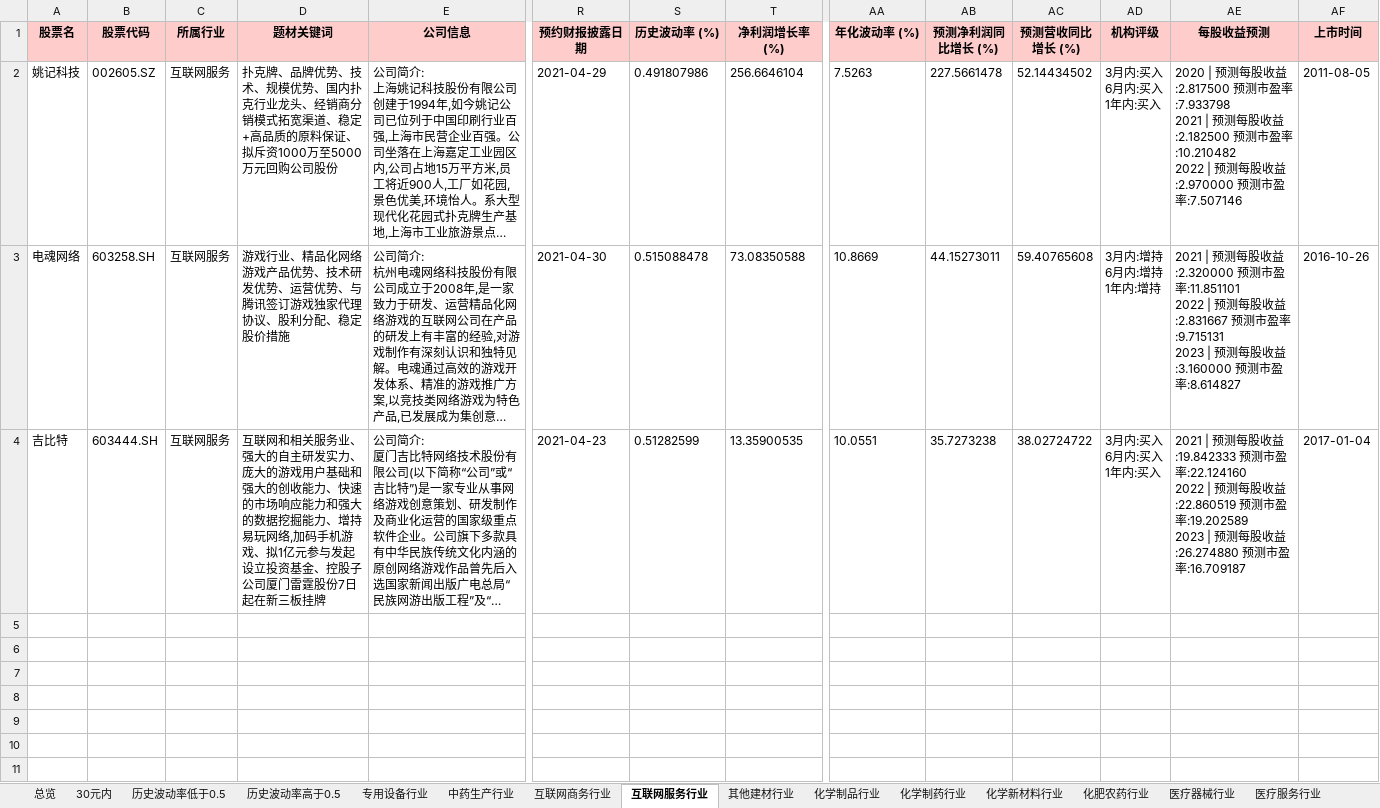
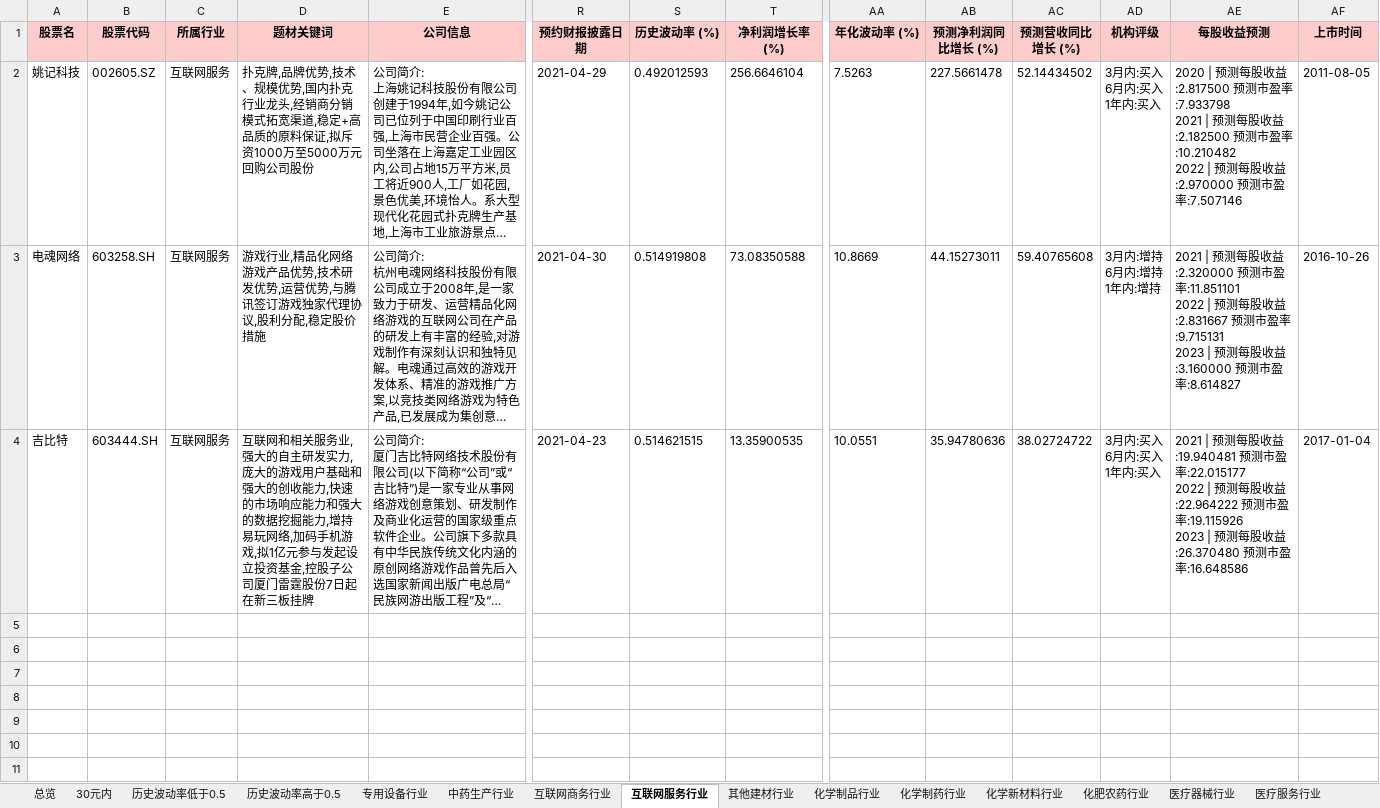
Before and after one commit to axiaoxin-com/investool, an Excel workbook: docs/x-stock.20210425.xlsx, sheet 互联网服务行业, drawn as a sheet; only a part is shown, gaps mark what is left out; long unchanged cells end in …; values as stored, in another font and other column widths than the file's, no borders; rows hold the shown columns only; ↵ is a line break in a cell; the diff covers the shown part only; the diff names each change by its address in the sheet, - before the commit and + after, or states it on an @@ line.

```diff
--- a/docs/x-stock.20210425.xlsx (sheet 互联网服务行业)
+++ b/docs/x-stock.20210425.xlsx (sheet 互联网服务行业)
-D2 (题材关键词): 扑克牌、品牌优势、技术、规模优势、国内扑克行业龙头、经销商分销模式拓宽渠道、稳定+高品质的原料保证、拟斥资1000…
+D2 (题材关键词): 扑克牌,品牌优势,技术、规模优势,国内扑克行业龙头,经销商分销模式拓宽渠道,稳定+高品质的原料保证,拟斥资1000…
-S2 (历史波动率 (%)): 0.491807986
+S2 (历史波动率 (%)): 0.492012593
-D3 (题材关键词): 游戏行业、精品化网络游戏产品优势、技术研发优势、运营优势、与腾讯签订游戏独家代理协议、股利分配、稳定股价…
+D3 (题材关键词): 游戏行业,精品化网络游戏产品优势,技术研发优势,运营优势,与腾讯签订游戏独家代理协议,股利分配,稳定股价…
-S3 (历史波动率 (%)): 0.515088478
+S3 (历史波动率 (%)): 0.514919808
-D4 (题材关键词): …关服务业、强大的自主研发实力、庞大的游戏用户基础和强大的创收能力、快速的市场响应能力和强大的数据挖掘能力、增持易玩网络,加码手机游戏、拟1亿元参与发起设立投资基金、控股子公…
+D4 (题材关键词): …关服务业,强大的自主研发实力,庞大的游戏用户基础和强大的创收能力,快速的市场响应能力和强大的数据挖掘能力,增持易玩网络,加码手机游戏,拟1亿元参与发起设立投资基金,控股子公…
-S4 (历史波动率 (%)): 0.51282599
+S4 (历史波动率 (%)): 0.514621515
-AB4 (预测净利润同比增长 (%)): 35.7273238
+AB4 (预测净利润同比增长 (%)): 35.94780636
-AE4 (每股收益预测): …收益:19.842333 预测市盈率:22.124160 ↵ 2022 | 预测每股收益:22.860519 预测市盈率:19.202589 ↵ 2023 | 预测每股收益:26.274880 预测市盈率:16.709187
+AE4 (每股收益预测): …收益:19.940481 预测市盈率:22.015177 ↵ 2022 | 预测每股收益:22.964222 预测市盈率:19.115926 ↵ 2023 | 预测每股收益:26.370480 预测市盈率:16.648586
+row 5: (empty)
+row 6: (empty)
+row 7: (empty)
+row 8: (empty)
+row 9: (empty)
+row 10: (empty)
+row 11: (empty)
```
Also changed, not shown: 108 added rows elsewhere in this sheet, sheet 30元内, sheet 历史波动率低于0.5, sheet 总览, sheet 通用设备行业, sheet 历史波动率高于0.5, sheet 输变电设备行业, 47 more sheets, other sheet tabs, 14 other files.
